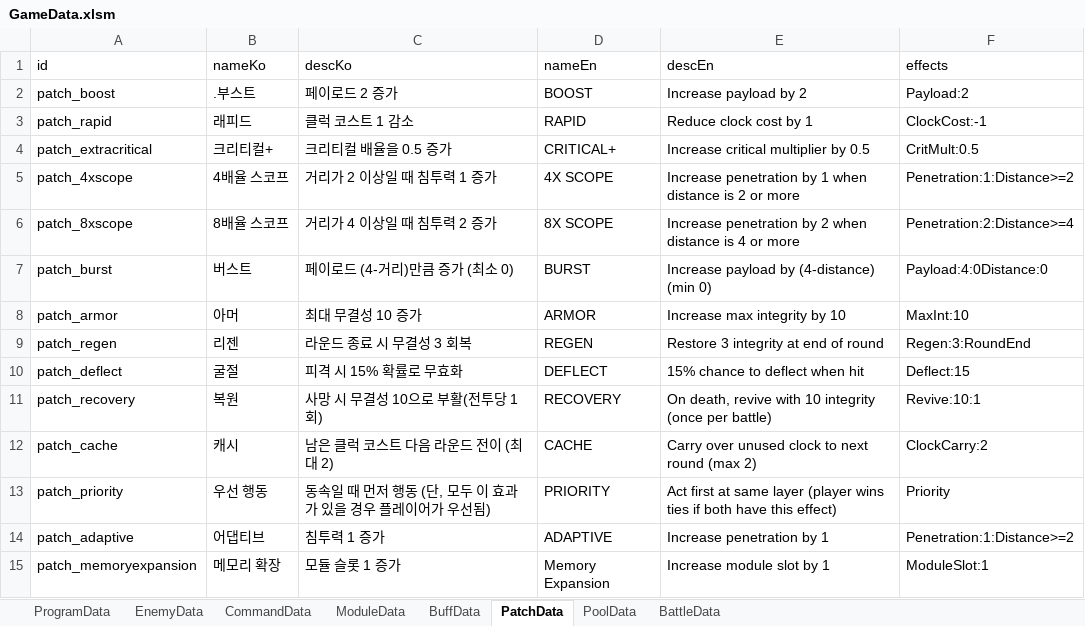
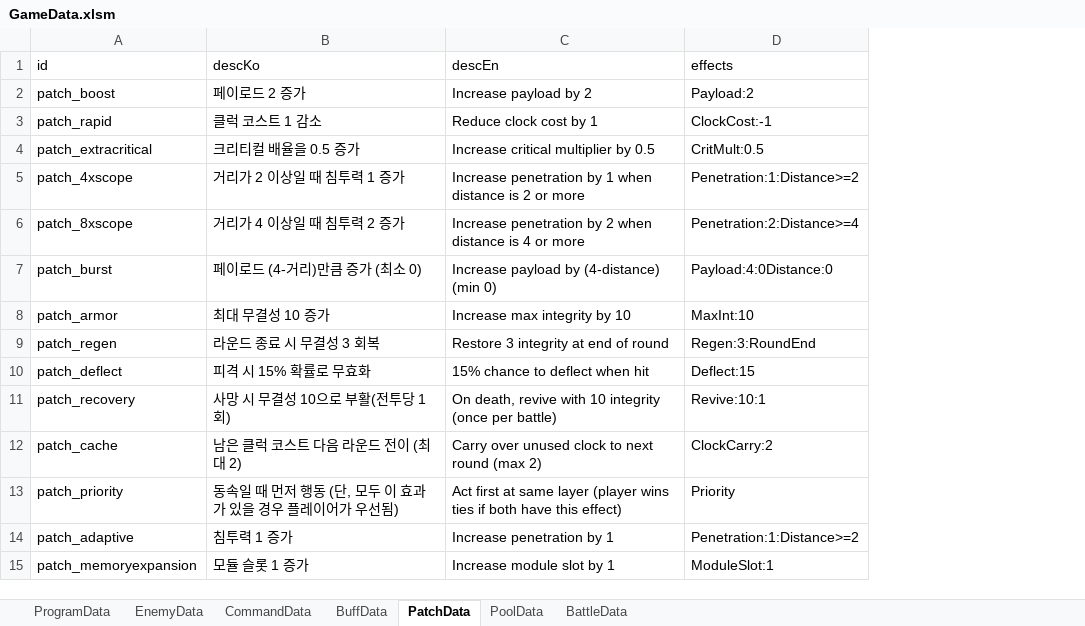
Before and after one commit to DevKnow/Breach, an Excel workbook: Assets/Editor/Data/GameData.xlsm, sheet PatchData, drawn as a sheet; values as stored, in another font and other column widths than the file's, no borders; the diff names each change by its address in the sheet, - before the commit and + after, or states it on an @@ line.

```diff
--- a/Assets/Editor/Data/GameData.xlsm (sheet PatchData)
+++ b/Assets/Editor/Data/GameData.xlsm (sheet PatchData)
-sheet tab: ModuleData
-column B (nameKo), rows 2-15: .부스트 | 래피드 | 크리티컬+ | 4배율 스코프 | 8배율 스코프 | 버스트 | 아머 | 리젠 | 굴절 | 복원 | 캐시 | 우선 행동 | 어댑티브 | 메모리 확장
-column D (nameEn), rows 2-15: BOOST | RAPID | CRITICAL+ | 4X SCOPE | 8X SCOPE | BURST | ARMOR | REGEN | DEFLECT | RECOVERY | CACHE | PRIORITY | ADAPTIVE | Memory Expansion
```
Also changed, not shown: sheet PoolData, sheet EnemyData, 27 other files.
